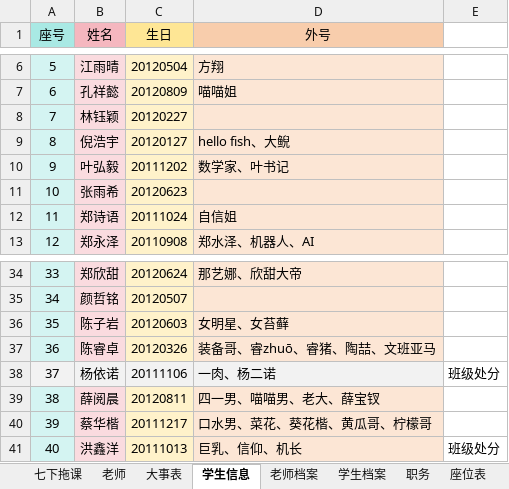
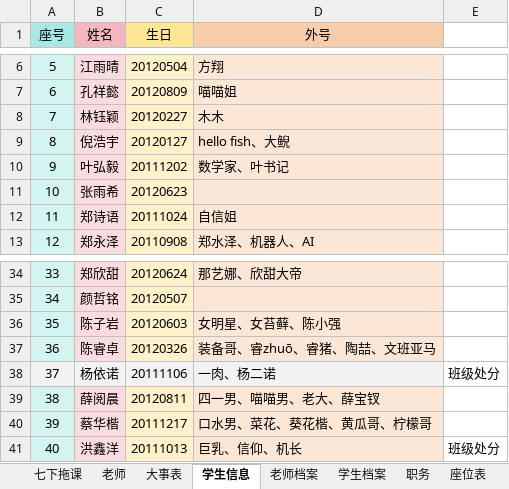
Before and after one commit to dsywy1698/dsywy1698.github.io, an Excel workbook: c/9班资料.xlsx, sheet 学生信息, drawn as a sheet; only a part is shown, gaps mark what is left out; values as stored, in another font and other column widths than the file's, no borders; conditional formats not drawn; the diff names each change by its address in the sheet, - before the commit and + after, or states it on an @@ line.

```diff
--- a/c/9班资料.xlsx (sheet 学生信息)
+++ b/c/9班资料.xlsx (sheet 学生信息)
-D8 (外号): (empty)
+D8 (外号): 木木
-D36 (外号): 女明星、女苔藓
+D36 (外号): 女明星、女苔藓、陈小强
```
Also changed, not shown: c/9班资料（关键词）.xlsx, 4 other files.
